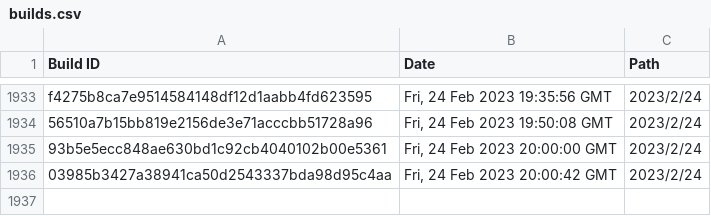
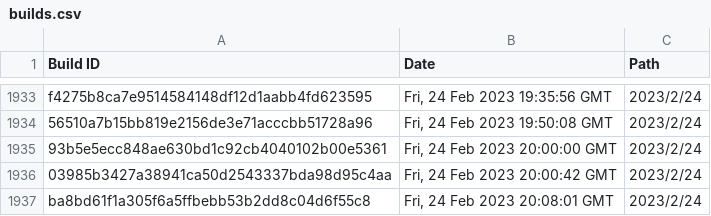
Before and after one commit to Discord-Build-Logger/Builds, a CSV file: builds.csv, drawn as a sheet; only a part is shown, gaps mark what is left out.

Commit message:
Add build: ba8bd61f1a305f6a5ffbebb53b2dd8c04d6f55c8

```diff
--- a/builds.csv
+++ b/builds.csv
@@ -1936 +1936,2 @@ Build ID,Date,Path
 "03985b3427a38941ca50d2543337bda98d95c4aa","Fri, 24 Feb 2023 20:00:42 GMT","2023/2/24"
+"ba8bd61f1a305f6a5ffbebb53b2dd8c04d6f55c8","Fri, 24 Feb 2023 20:08:01 GMT","2023/2/24"
```
Also changed, not shown: 2 other files.
